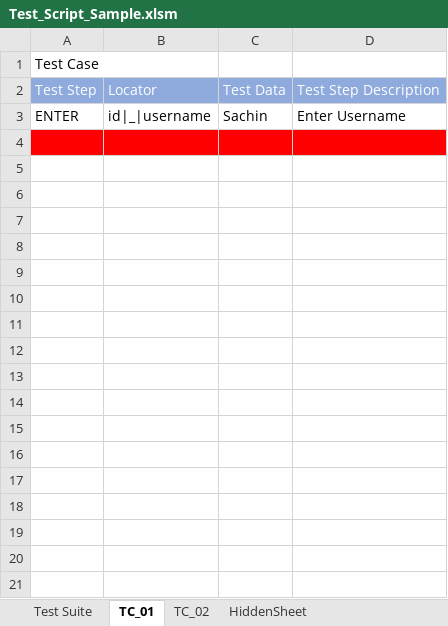
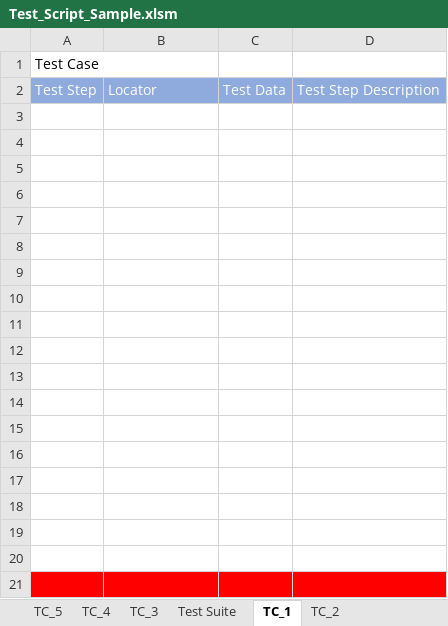
Before and after one commit to sachinkhg/mother-of-automation, an Excel workbook: moa/template/Test_Script_Sample.xlsm, sheet TC_1, drawn as a sheet; values as stored, in another font and other column widths than the file's, no borders; charts and pictures not drawn; the diff names each change by its address in the sheet, - before the commit and + after, or states it on an @@ line.

```diff
--- a/moa/template/Test_Script_Sample.xlsm (sheet TC_1)
+++ b/moa/template/Test_Script_Sample.xlsm (sheet TC_1)
-sheet tab: TC_01
+sheet tab: TC_1
-sheet tab: TC_02
+sheet tab: TC_2
+sheet tab: TC_5
+sheet tab: TC_4
+sheet tab: TC_3
-row 3: ENTER | id|_|username | Sachin | Enter Username
+row 3: (empty)
+row 4: (empty)
+row 5: (empty)
+row 6: (empty)
+row 7: (empty)
+row 8: (empty)
+row 9: (empty)
+row 10: (empty)
+row 11: (empty)
+row 12: (empty)
+row 13: (empty)
+row 14: (empty)
+row 15: (empty)
+row 16: (empty)
+row 17: (empty)
+row 18: (empty)
+row 19: (empty)
+row 20: (empty)
```
Also changed, not shown: sheet HiddenSheet, sheet TC_2, charts or pictures.
